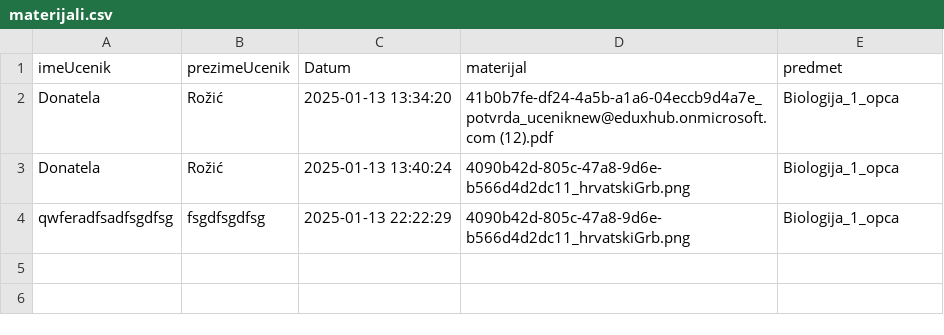
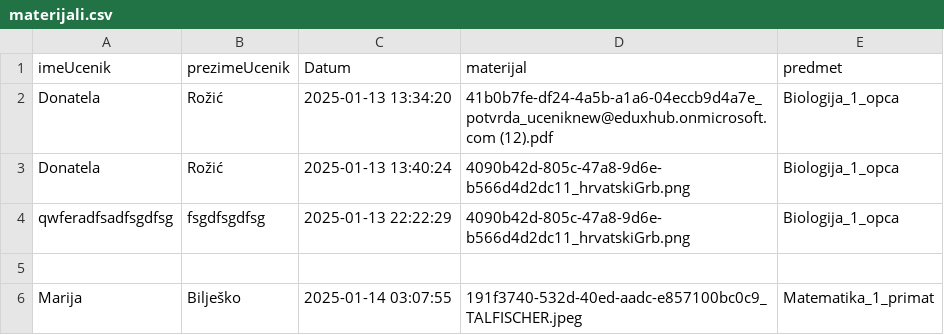
Before and after one commit to bornaodobasic/eduhub, a CSV file: backend/src/main/resources/db/materijali.csv, drawn as a sheet; the diff names each change by its address in the sheet, - before the commit and + after, or states it on an @@ line.

```diff
--- a/backend/src/main/resources/db/materijali.csv
+++ b/backend/src/main/resources/db/materijali.csv
+row 5: (empty)
+row 6: Marija | Bilješko | 2025-01-14 03:07:55 | 191f3740-532d-40ed-aadc-e857100bc0c9_TALFISCHER.jpeg | Matematika_1_primat
```
Also changed, not shown: 21 other files.
